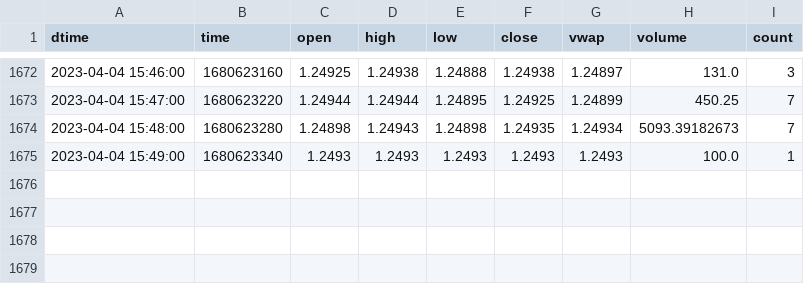
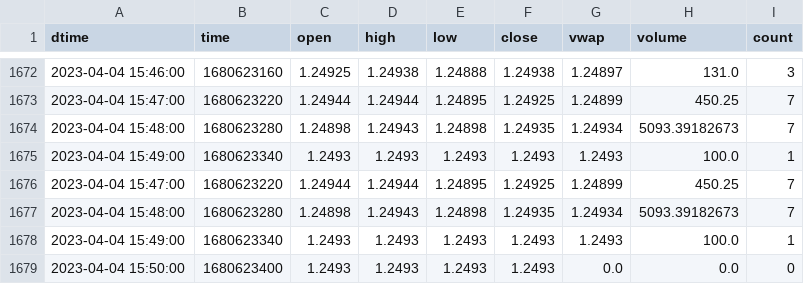
Before and after one commit to cnettlev/market-data, a CSV file: GBPUSD.csv, drawn as a sheet; only a part is shown, gaps mark what is left out.

Commit message:
data updated

```diff
--- a/GBPUSD.csv
+++ b/GBPUSD.csv
@@ -1675 +1675,5 @@ dtime,time,open,high,low,close,vwap,volume,count
 2023-04-04 15:49:00,1680623340,1.2493,1.2493,1.2493,1.2493,1.2493,100.0,1
+2023-04-04 15:47:00,1680623220,1.24944,1.24944,1.24895,1.24925,1.24899,450.25,7
+2023-04-04 15:48:00,1680623280,1.24898,1.24943,1.24898,1.24935,1.24934,5093.39182673,7
+2023-04-04 15:49:00,1680623340,1.2493,1.2493,1.2493,1.2493,1.2493,100.0,1
+2023-04-04 15:50:00,1680623400,1.2493,1.2493,1.2493,1.2493,0.0,0.0,0
```
Also changed, not shown: USDCGBP.csv, USDCUSD.csv, 10 other files.
